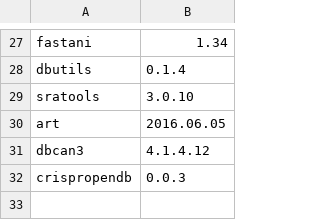
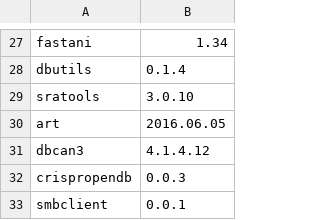
Before and after one commit to vdblab/dockerfiles, a CSV file: build_manifest.csv, drawn as a sheet; only a part is shown, gaps mark what is left out; the diff names each change by its address in the sheet, - before the commit and + after, or states it on an @@ line.

Commit message:
add smbclient

```diff
--- a/build_manifest.csv
+++ b/build_manifest.csv
+row 33: smbclient | 0.0.1
```
Also changed, not shown: 1 other file.
